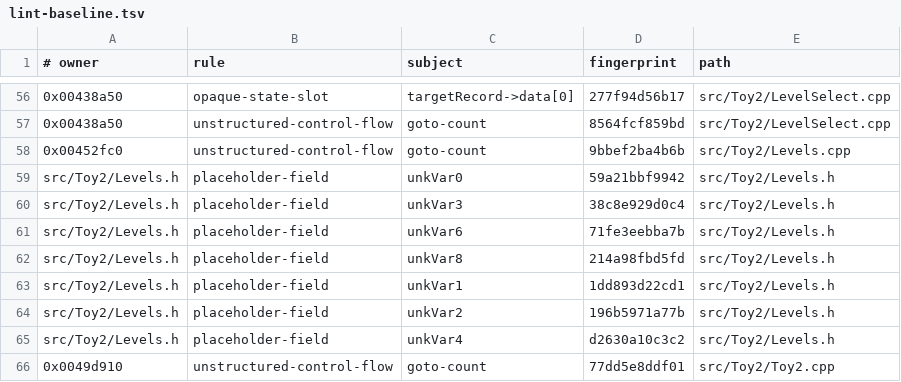
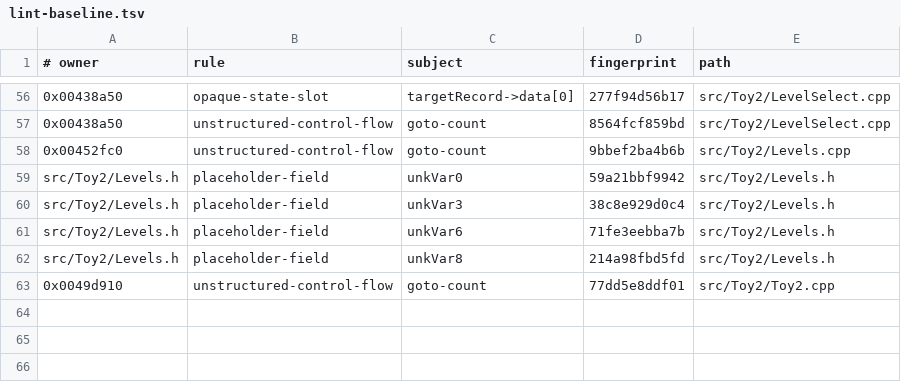
Before and after one commit to Skelp/toy2-decomp, a TSV file: .notes/lint-baseline.tsv, drawn as a sheet; only a part is shown, gaps mark what is left out; the diff names each change by its address in the sheet, - before the commit and + after, or states it on an @@ line.

```diff
--- a/.notes/lint-baseline.tsv
+++ b/.notes/lint-baseline.tsv
-row 63: src/Toy2/Levels.h | placeholder-field | unkVar1 | 1dd893d22cd1 | src/Toy2/Levels.h
-row 64: src/Toy2/Levels.h | placeholder-field | unkVar2 | 196b5971a77b | src/Toy2/Levels.h
-row 65: src/Toy2/Levels.h | placeholder-field | unkVar4 | d2630a10c3c2 | src/Toy2/Levels.h
```
Also changed, not shown: 4 other files.
